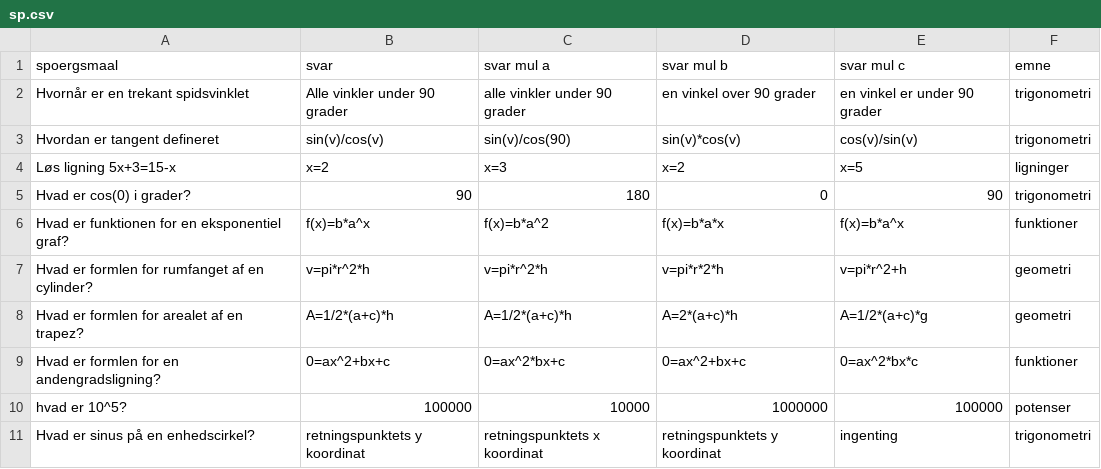
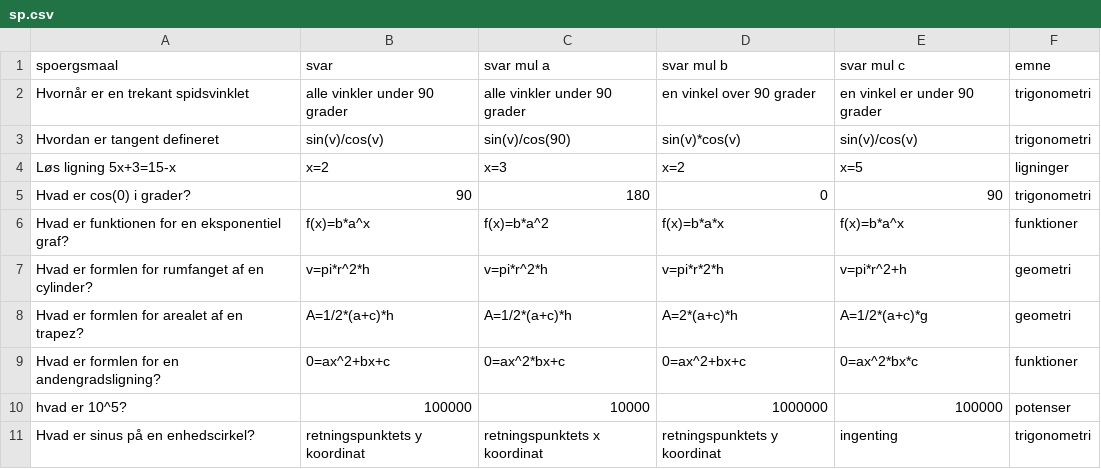
Before and after one commit to DangelTheMangel/MINIExamensprojektDDU, a CSV file: src/main/java/resources/sp.csv, drawn as a sheet.

```diff
--- a/src/main/java/resources/sp.csv
+++ b/src/main/java/resources/sp.csv
@@ -1,4 +1,4 @@
 spoergsmaal,svar,svar mul a,svar mul b,svar mul c,emne
-Hvornår er en trekant spidsvinklet,Alle vinkler under 90 grader,alle vinkler under 90 grader,en vinkel over 90 grader,en vinkel er under 90 grader,trigonometri
-Hvordan er tangent defineret,sin(v)/cos(v),sin(v)/cos(90),sin(v)*cos(v),cos(v)/sin(v),trigonometri
+Hvornår er en trekant spidsvinklet,alle vinkler under 90 grader,alle vinkler under 90 grader,en vinkel over 90 grader,en vinkel er under 90 grader,trigonometri
+Hvordan er tangent defineret,sin(v)/cos(v),sin(v)/cos(90),sin(v)*cos(v),sin(v)/cos(v),trigonometri
 Løs ligning 5x+3=15-x,x=2,x=3,x=2,x=5,ligninger
```
Also changed, not shown: 8 other files.
